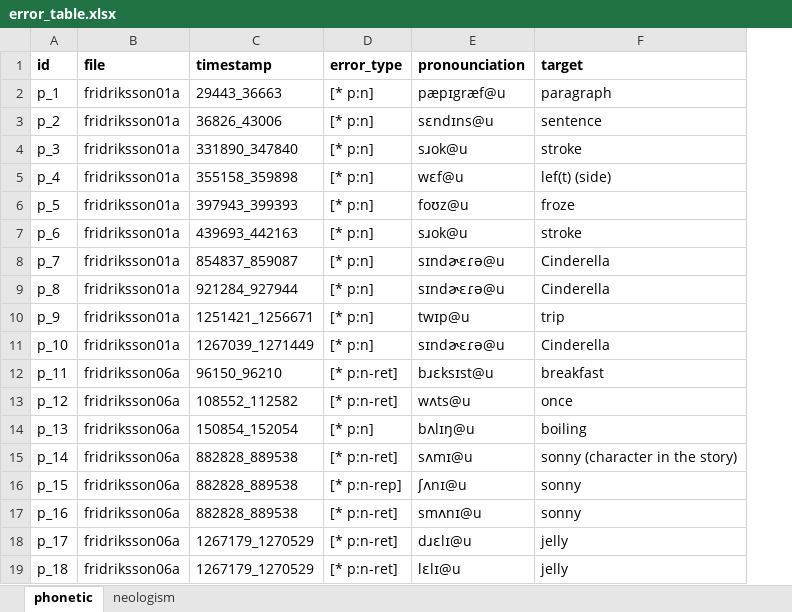
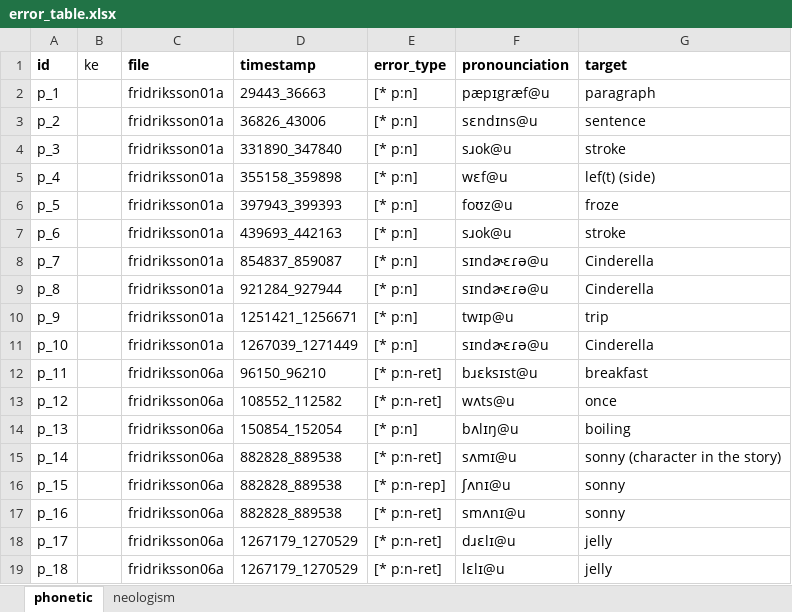
Before and after one commit to dannihuyang/AphasiaBank_contextual-biasing, an Excel workbook: error_table.xlsx, sheet phonetic, drawn as a sheet; values as stored, in another font and other column widths than the file's, no borders; charts and pictures not drawn; the diff names each change by its address in the sheet, - before the commit and + after, or states it on an @@ line.

```diff
--- a/error_table.xlsx (sheet phonetic)
+++ b/error_table.xlsx (sheet phonetic)
+column B (ke), empty
```
Also changed, not shown: charts or pictures, 3 other files.
